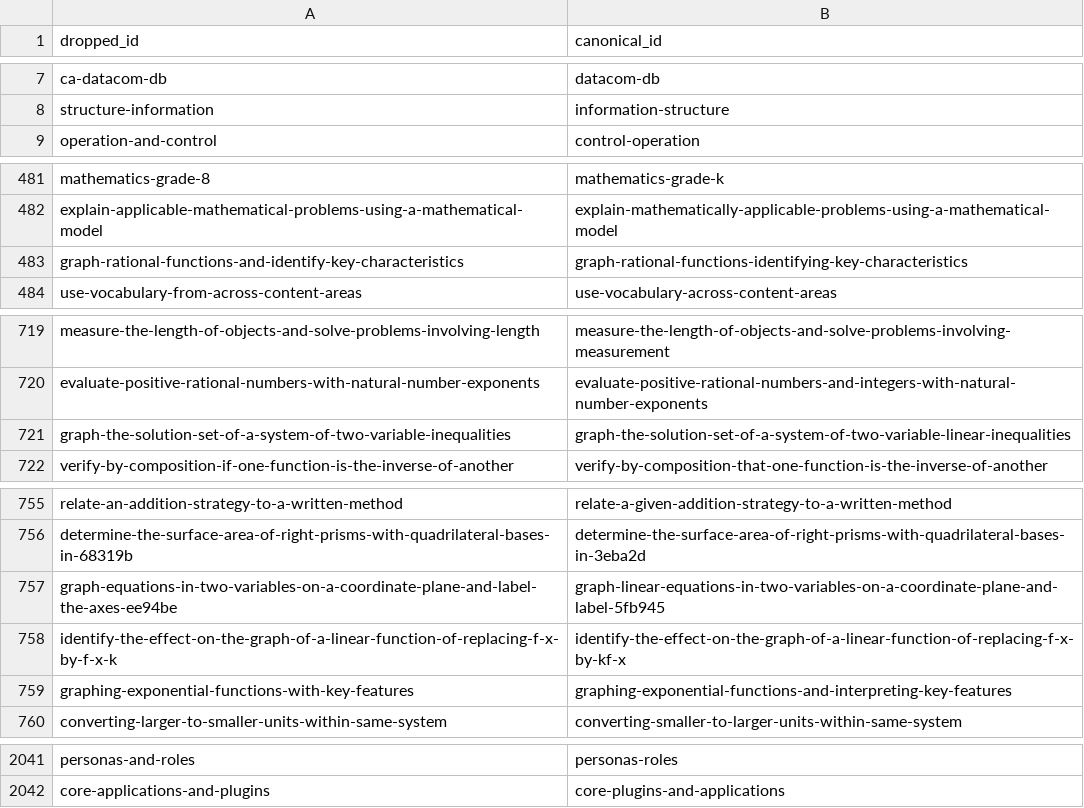
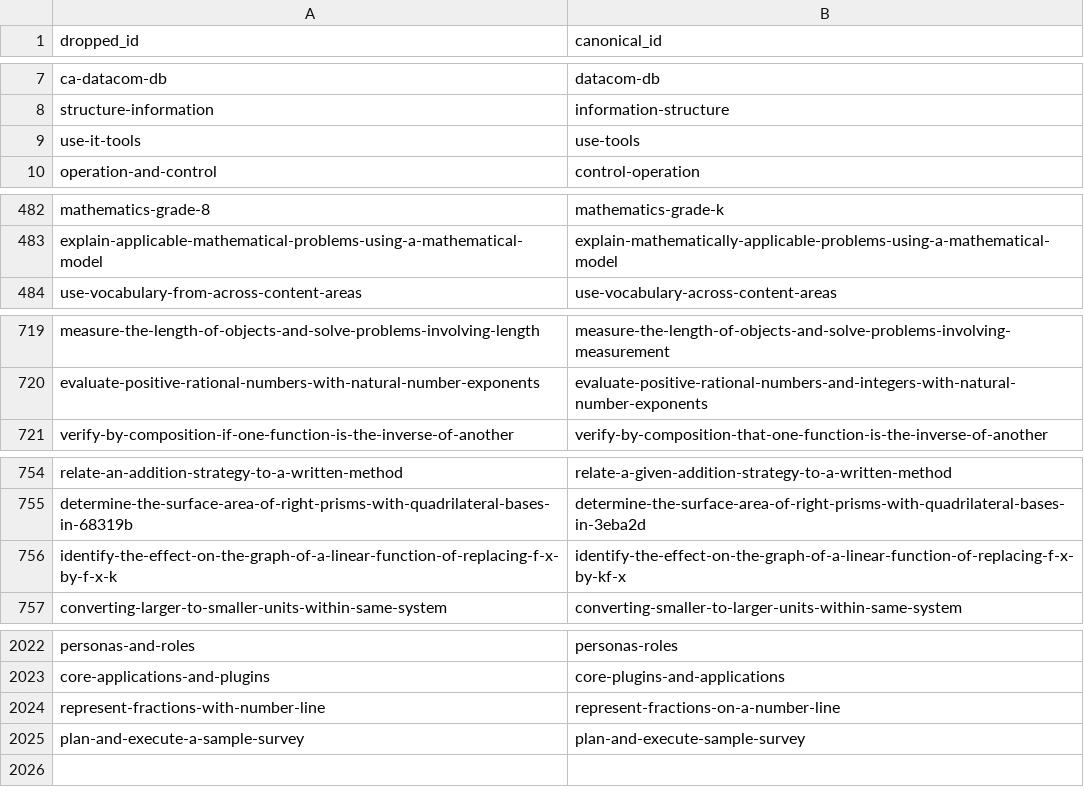
Before and after one commit to surprisetalk/skill-tree, a TSV file: build/3b_aliases.tsv, drawn as a sheet; only a part is shown, gaps mark what is left out; the diff covers the shown part only.

```diff
--- a/build/3b_aliases.tsv
+++ b/build/3b_aliases.tsv
@@ -8,2 +8,3 @@ ca-datacom-db	datacom-db
 structure-information	information-structure
+use-it-tools	use-tools
 operation-and-control	control-operation
@@ -482,3 +483,2 @@ mathematics-grade-8	mathematics-grade-k
 explain-applicable-mathematical-problems-using-a-mathematical-model	explain-mathematically-applicable-problems-using-a-mathematical-model
-graph-rational-functions-and-identify-key-characteristics	graph-rational-functions-identifying-key-characteristics
 use-vocabulary-from-across-content-areas	use-vocabulary-across-content-areas
@@ -720,3 +720,2 @@ measure-the-length-of-objects-and-solve-problems-involving-length	measure-the-le
 evaluate-positive-rational-numbers-with-natural-number-exponents	evaluate-positive-rational-numbers-and-integers-with-natural-number-exponents
-graph-the-solution-set-of-a-system-of-two-variable-inequalities	graph-the-solution-set-of-a-system-of-two-variable-linear-inequalities
 verify-by-composition-if-one-function-is-the-inverse-of-another	verify-by-composition-that-one-function-is-the-inverse-of-another
@@ -756,5 +755,3 @@ relate-an-addition-strategy-to-a-written-method	relate-a-given-addition-strategy
 determine-the-surface-area-of-right-prisms-with-quadrilateral-bases-in-68319b	determine-the-surface-area-of-right-prisms-with-quadrilateral-bases-in-3eba2d
-graph-equations-in-two-variables-on-a-coordinate-plane-and-label-the-axes-ee94be	graph-linear-equations-in-two-variables-on-a-coordinate-plane-and-label-5fb945
 identify-the-effect-on-the-graph-of-a-linear-function-of-replacing-f-x-by-f-x-k	identify-the-effect-on-the-graph-of-a-linear-function-of-replacing-f-x-by-kf-x
-graphing-exponential-functions-with-key-features	graphing-exponential-functions-and-interpreting-key-features
 converting-larger-to-smaller-units-within-same-system	converting-smaller-to-larger-units-within-same-system
@@ -2042 +2023,3 @@ personas-and-roles	personas-roles
 core-applications-and-plugins	core-plugins-and-applications
+represent-fractions-with-number-line	represent-fractions-on-a-number-line
+plan-and-execute-a-sample-survey	plan-and-execute-sample-survey
```
Also changed, not shown: 16 removed rows and 1 edited cell elsewhere in this file, 1 other file.
